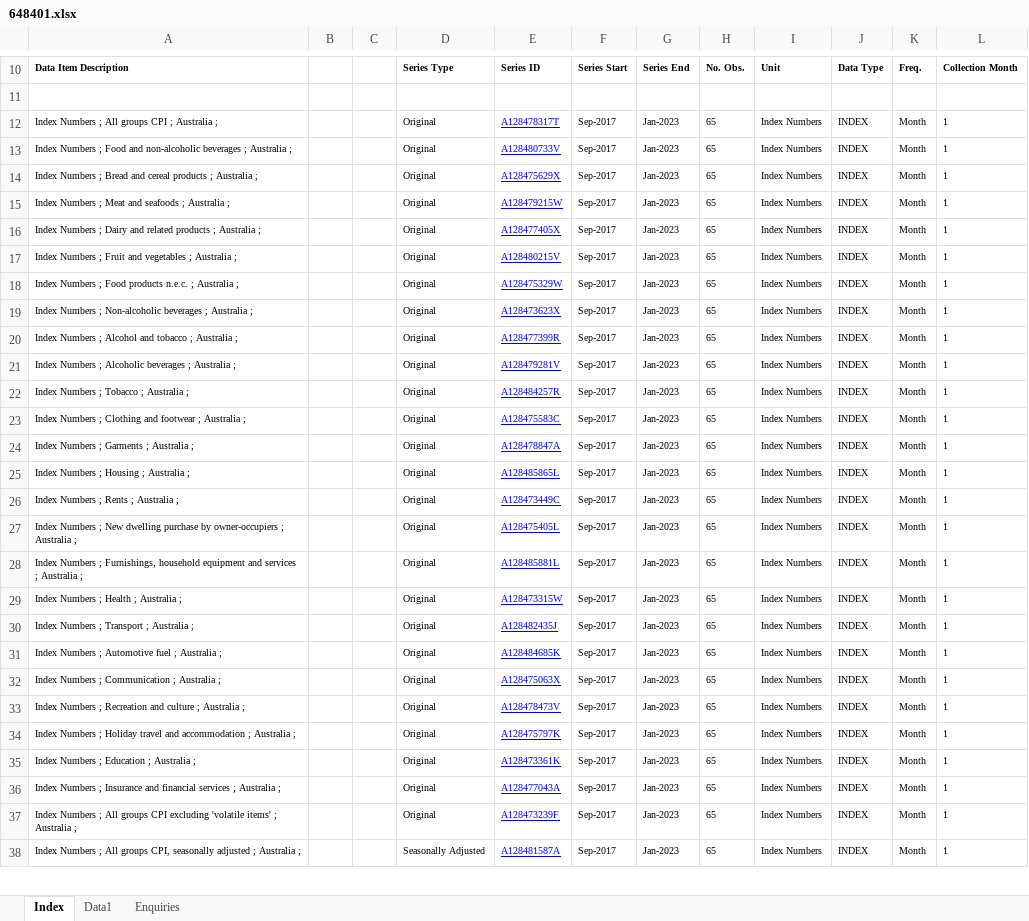
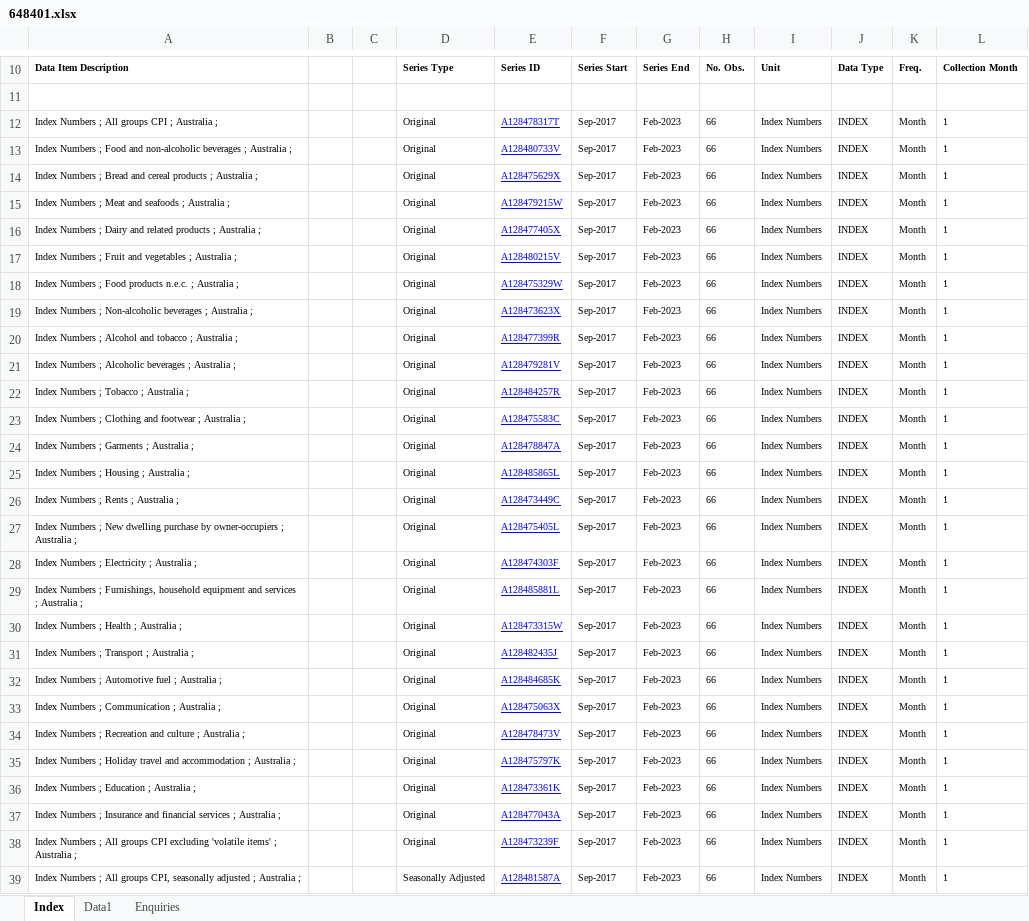
Before and after one commit to agmo1993/aus-cpi, an Excel workbook: backend/data/648401.xlsx, sheet Index, drawn as a sheet; only a part is shown, gaps mark what is left out; values as stored, in another font and other column widths than the file's, no borders; charts and pictures not drawn; addresses are those after the commit; the diff covers the shown part only; the diff names each change by its address in the sheet, - before the commit and + after, or states it on an @@ line.

```diff
--- a/backend/data/648401.xlsx (sheet Index)
+++ b/backend/data/648401.xlsx (sheet Index)
-G12:G27: Jan-2023
+G12:G27: Feb-2023
-H12:H27: 65
+H12:H27: 66
+row 28: Index Numbers ; Electricity ; Australia ; |  |  | Original | A128474303F | Sep-2017 | Feb-2023 | 66 | Index Numbers | INDEX | Month | 1
-G29:G39: Jan-2023
+G29:G39: Feb-2023
-H29:H39: 65
+H29:H39: 66
```
Also changed, not shown: 1 added row and 54 edited cells elsewhere in this sheet, sheet Data1, 9 other files.
